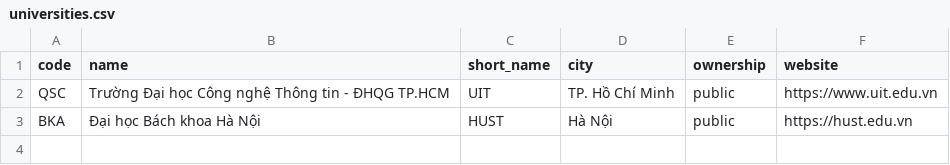
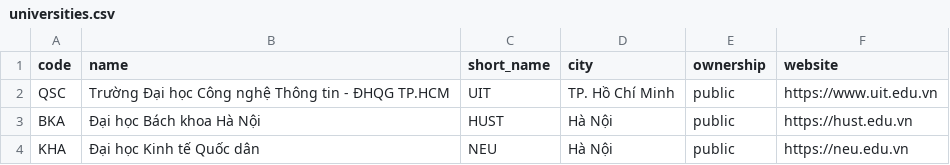
Before and after one commit to HongTin2104/diem-chuan-vn, a CSV file: data/universities.csv, drawn as a sheet; the diff names each change by its address in the sheet, - before the commit and + after, or states it on an @@ line.

```diff
--- a/data/universities.csv
+++ b/data/universities.csv
+row 4: KHA | Đại học Kinh tế Quốc dân | NEU | Hà Nội | public | https://neu.edu.vn
```
Also changed, not shown: data/sources.csv, 1 other file.
